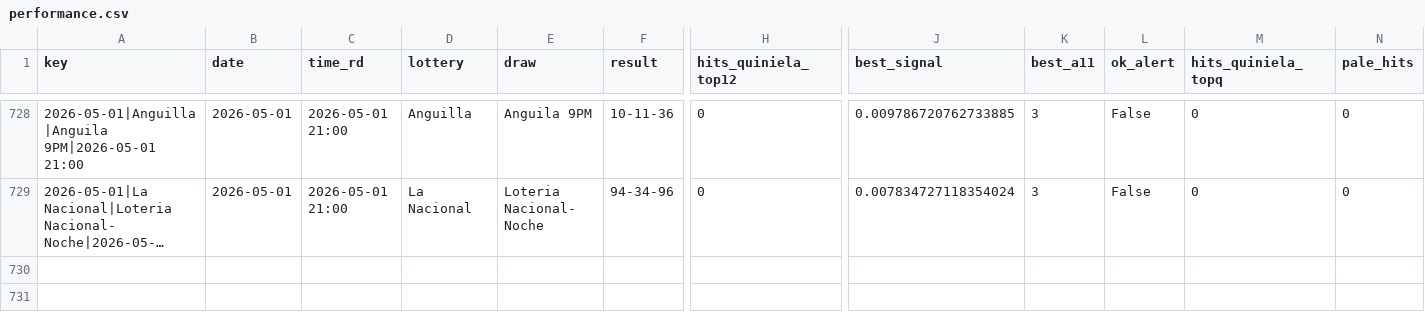
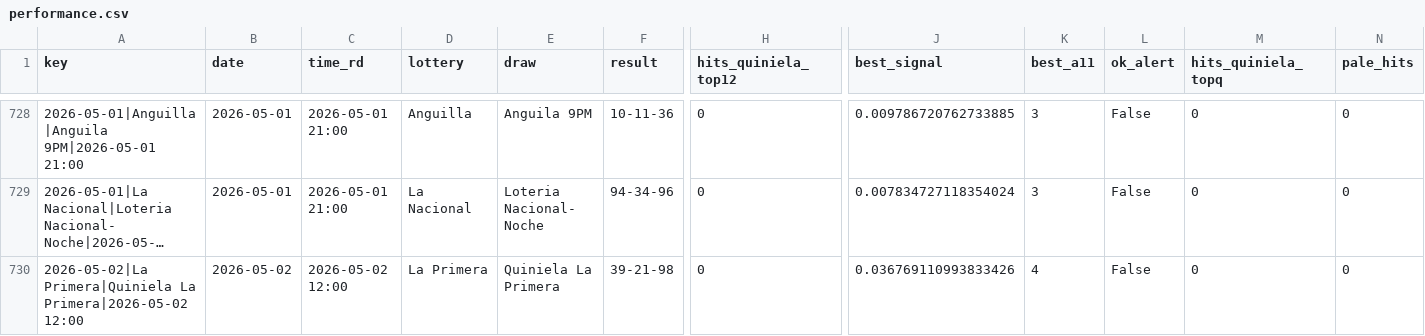
Before and after one commit to carbosota1/UPDATELOTMIX, a CSV file: outputs/performance.csv, drawn as a sheet; only a part is shown, gaps mark what is left out; long unchanged cells end in …; rows hold the shown columns only; the diff names each change by its address in the sheet, - before the commit and + after, or states it on an @@ line.

```diff
--- a/outputs/performance.csv
+++ b/outputs/performance.csv
+row 730: 2026-05-02|La Primera|Quiniela La Primera|2026-05-02 12:00 | 2026-05-02 | 2026-05-02 12:00 | La Primera | Quiniela La Primera | 39-21-98 | 0 | 0.036769110993833426 | 4 | False | 0 | 0
```
Also changed, not shown: data/picks_log.csv, 3 other files.
